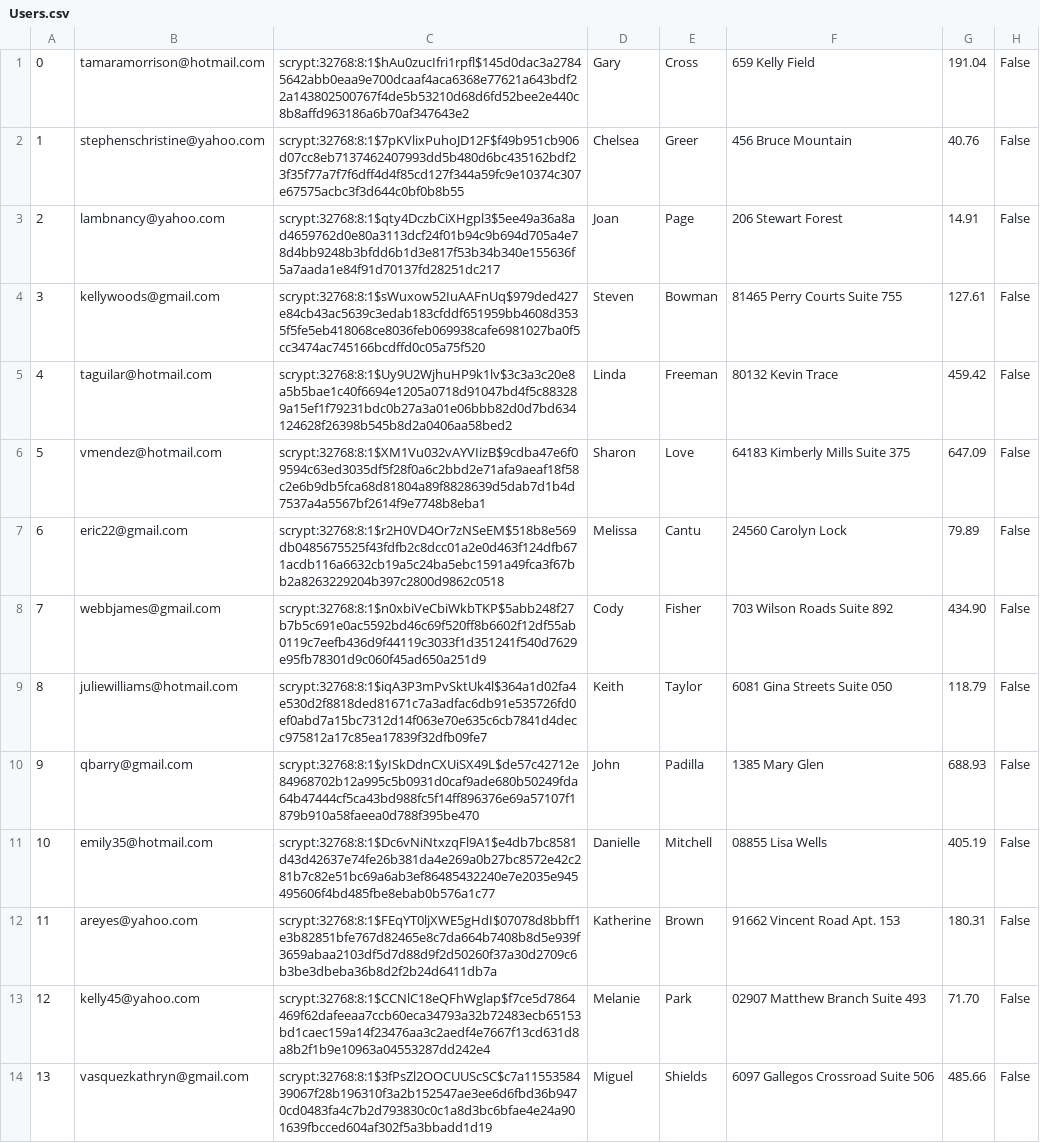
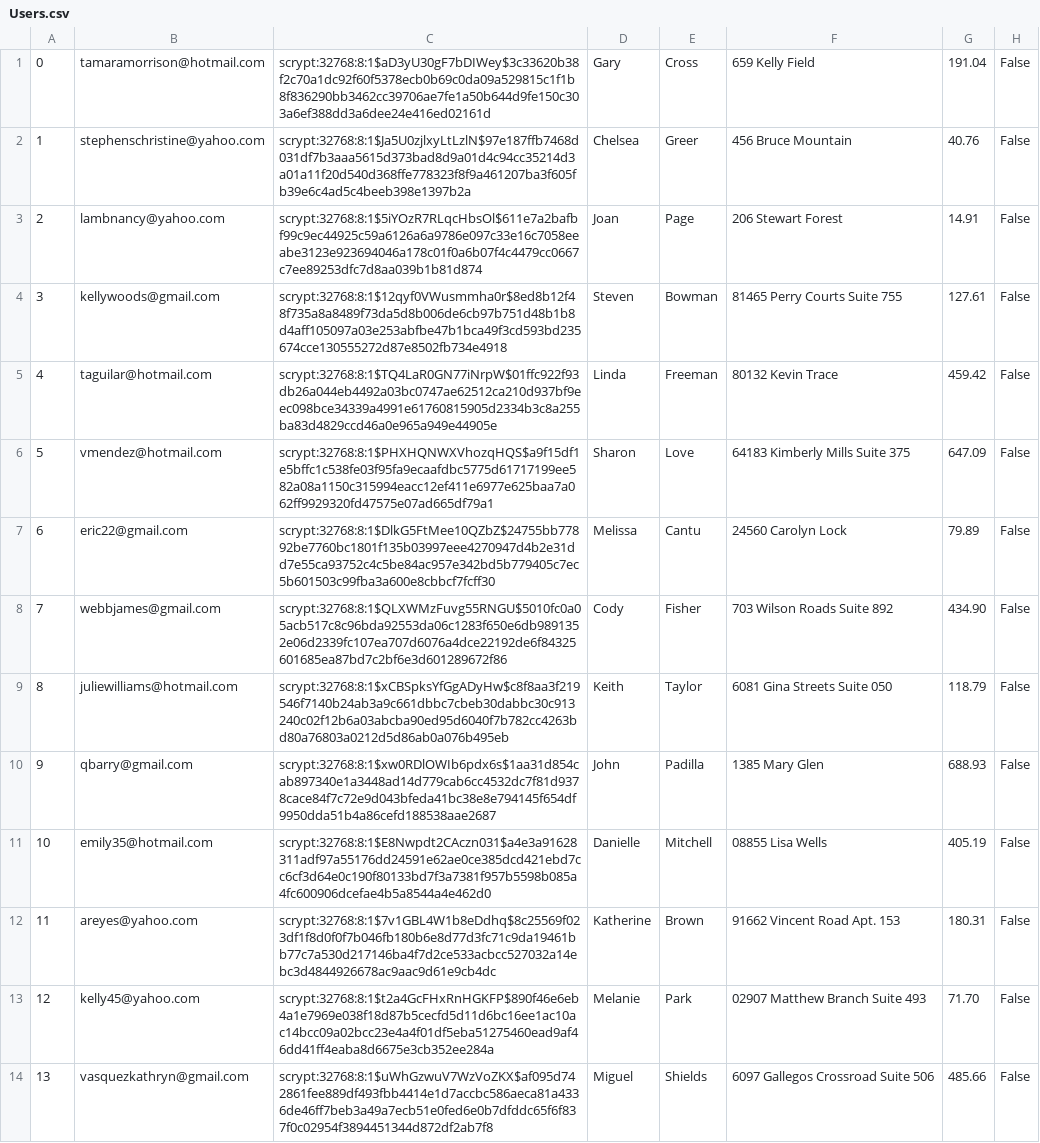
Before and after one commit to brian9chen/bear-essentials, a CSV file: db/generated/Users.csv, drawn as a sheet; only a part is shown; the diff covers the shown part only; the diff names each change by its address in the sheet, - before the commit and + after, or states it on an @@ line.

```diff
--- a/db/generated/Users.csv
+++ b/db/generated/Users.csv
-C1: scrypt:32768:8:1$hAu0zucIfri1rpfl$145d0dac3a27845642abb0eaa9e700dcaaf4aca6368e77621a643bdf22a143802500767f4de5b53210d68d6fd52bee2e440c8b8affd963186a6b70af347643e2
+C1: scrypt:32768:8:1$aD3yU30gF7bDIWey$3c33620b38f2c70a1dc92f60f5378ecb0b69c0da09a529815c1f1b8f836290bb3462cc39706ae7fe1a50b644d9fe150c303a6ef388dd3a6dee24e416ed02161d
-C2: scrypt:32768:8:1$7pKVlixPuhoJD12F$f49b951cb906d07cc8eb7137462407993dd5b480d6bc435162bdf23f35f77a7f7f6dff4d4f85cd127f344a59fc9e10374c307e67575acbc3f3d644c0bf0b8b55
+C2: scrypt:32768:8:1$Ja5U0zjlxyLtLzlN$97e187ffb7468d031df7b3aaa5615d373bad8d9a01d4c94cc35214d3a01a11f20d540d368ffe778323f8f9a461207ba3f605fb39e6c4ad5c4beeb398e1397b2a
-C3: scrypt:32768:8:1$qty4DczbCiXHgpl3$5ee49a36a8ad4659762d0e80a3113dcf24f01b94c9b694d705a4e78d4bb9248b3bfdd6b1d3e817f53b34b340e155636f5a7aada1e84f91d70137fd28251dc217
+C3: scrypt:32768:8:1$5iYOzR7RLqcHbsOl$611e7a2bafbf99c9ec44925c59a6126a6a9786e097c33e16c7058eeabe3123e923694046a178c01f0a6b07f4c4479cc0667c7ee89253dfc7d8aa039b1b81d874
-C4: scrypt:32768:8:1$sWuxow52IuAAFnUq$979ded427e84cb43ac5639c3edab183cfddf651959bb4608d3535f5fe5eb418068ce8036feb069938cafe6981027ba0f5cc3474ac745166bcdffd0c05a75f520
+C4: scrypt:32768:8:1$12qyf0VWusmmha0r$8ed8b12f48f735a8a8489f73da5d8b006de6cb97b751d48b1b8d4aff105097a03e253abfbe47b1bca49f3cd593bd235674cce130555272d87e8502fb734e4918
-C5: scrypt:32768:8:1$Uy9U2WjhuHP9k1lv$3c3a3c20e8a5b5bae1c40f6694e1205a0718d91047bd4f5c883289a15ef1f79231bdc0b27a3a01e06bbb82d0d7bd634124628f26398b545b8d2a0406aa58bed2
+C5: scrypt:32768:8:1$TQ4LaR0GN77iNrpW$01ffc922f93db26a044eb4492a03bc0747ae62512ca210d937bf9eec098bce34339a4991e61760815905d2334b3c8a255ba83d4829ccd46a0e965a949e44905e
-C6: scrypt:32768:8:1$XM1Vu032vAYVIizB$9cdba47e6f09594c63ed3035df5f28f0a6c2bbd2e71afa9aeaf18f58c2e6b9db5fca68d81804a89f8828639d5dab7d1b4d7537a4a5567bf2614f9e7748b8eba1
+C6: scrypt:32768:8:1$PHXHQNWXVhozqHQS$a9f15df1e5bffc1c538fe03f95fa9ecaafdbc5775d61717199ee582a08a1150c315994eacc12ef411e6977e625baa7a062ff9929320fd47575e07ad665df79a1
-C7: scrypt:32768:8:1$r2H0VD4Or7zNSeEM$518b8e569db0485675525f43fdfb2c8dcc01a2e0d463f124dfb671acdb116a6632cb19a5c24ba5ebc1591a49fca3f67bb2a8263229204b397c2800d9862c0518
+C7: scrypt:32768:8:1$DlkG5FtMee10QZbZ$24755bb77892be7760bc1801f135b03997eee4270947d4b2e31dd7e55ca93752c4c5be84ac957e342bd5b779405c7ec5b601503c99fba3a600e8cbbcf7fcff30
-C8: scrypt:32768:8:1$n0xbiVeCbiWkbTKP$5abb248f27b7b5c691e0ac5592bd46c69f520ff8b6602f12df55ab0119c7eefb436d9f44119c3033f1d351241f540d7629e95fb78301d9c060f45ad650a251d9
+C8: scrypt:32768:8:1$QLXWMzFuvg55RNGU$5010fc0a05acb517c8c96bda92553da06c1283f650e6db9891352e06d2339fc107ea707d6076a4dce22192de6f84325601685ea87bd7c2bf6e3d601289672f86
-C9: scrypt:32768:8:1$iqA3P3mPvSktUk4l$364a1d02fa4e530d2f8818ded81671c7a3adfac6db91e535726fd0ef0abd7a15bc7312d14f063e70e635c6cb7841d4decc975812a17c85ea17839f32dfb09fe7
+C9: scrypt:32768:8:1$xCBSpksYfGgADyHw$c8f8aa3f219546f7140b24ab3a9c661dbbc7cbeb30dabbc30c913240c02f12b6a03abcba90ed95d6040f7b782cc4263bd80a76803a0212d5d86ab0a076b495eb
-C10: scrypt:32768:8:1$yISkDdnCXUiSX49L$de57c42712e84968702b12a995c5b0931d0caf9ade680b50249fda64b47444cf5ca43bd988fc5f14ff896376e69a57107f1879b910a58faeea0d788f395be470
+C10: scrypt:32768:8:1$xw0RDlOWIb6pdx6s$1aa31d854cab897340e1a3448ad14d779cab6cc4532dc7f81d9378cace84f7c72e9d043bfeda41bc38e8e794145f654df9950dda51b4a86cefd188538aae2687
-C11: scrypt:32768:8:1$Dc6vNiNtxzqFl9A1$e4db7bc8581d43d42637e74fe26b381da4e269a0b27bc8572e42c281b7c82e51bc69a6ab3ef86485432240e7e2035e945495606f4bd485fbe8ebab0b576a1c77
+C11: scrypt:32768:8:1$E8Nwpdt2CAczn031$a4e3a91628311adf97a55176dd24591e62ae0ce385dcd421ebd7cc6cf3d64e0c190f80133bd7f3a7381f957b5598b085a4fc600906dcefae4b5a8544a4e462d0
-C12: scrypt:32768:8:1$FEqYT0ljXWE5gHdI$07078d8bbff1e3b82851bfe767d82465e8c7da664b7408b8d5e939f3659abaa2103df5d7d88d9f2d50260f37a30d2709c6b3be3dbeba36b8d2f2b24d6411db7a
+C12: scrypt:32768:8:1$7v1GBL4W1b8eDdhq$8c25569f023df1f8d0f0f7b046fb180b6e8d77d3fc71c9da19461bb77c7a530d217146ba4f7d2ce533acbcc527032a14ebc3d4844926678ac9aac9d61e9cb4dc
-C13: scrypt:32768:8:1$CCNlC18eQFhWglap$f7ce5d7864469f62dafeeaa7ccb60eca34793a32b72483ecb65153bd1caec159a14f23476aa3c2aedf4e7667f13cd631d8a8b2f1b9e10963a04553287dd242e4
+C13: scrypt:32768:8:1$t2a4GcFHxRnHGKFP$890f46e6eb4a1e7969e038f18d87b5cecfd5d11d6bc16ee1ac10ac14bcc09a02bcc23e4a4f01df5eba51275460ead9af46dd41ff4eaba8d6675e3cb352ee284a
-C14: scrypt:32768:8:1$3fPsZl2OOCUUScSC$c7a1155358439067f28b196310f3a2b152547ae3ee6d6fbd36b9470cd0483fa4c7b2d793830c0c1a8d3bc6bfae4e24a901639fbcced604af302f5a3bbadd1d19
+C14: scrypt:32768:8:1$uWhGzwuV7WzVoZKX$af095d742861fee889df493fbb4414e1d7accbc586aeca81a4336de46ff7beb3a49a7ecb51e0fed6e0b7dfddc65f6f837f0c02954f3894451344d872df2ab7f8
```
Also changed, not shown: 86 edited cells elsewhere in this file, db/generated/CartItems.csv, db/generated/Orders.csv, 5 other files.
